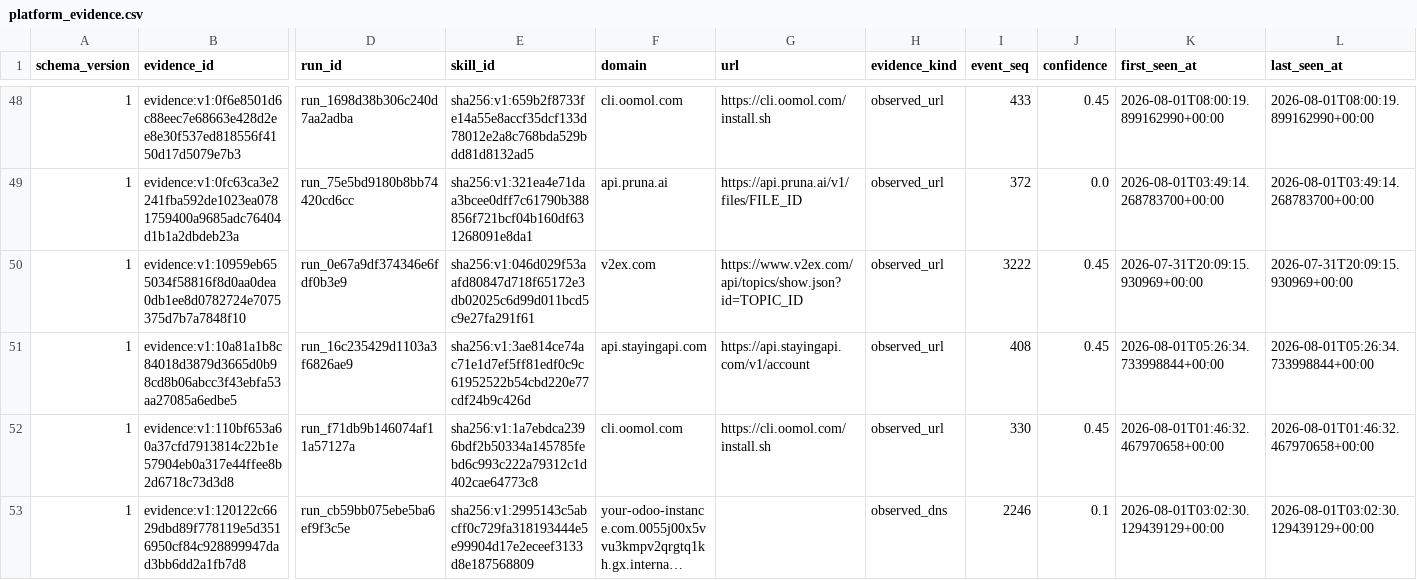
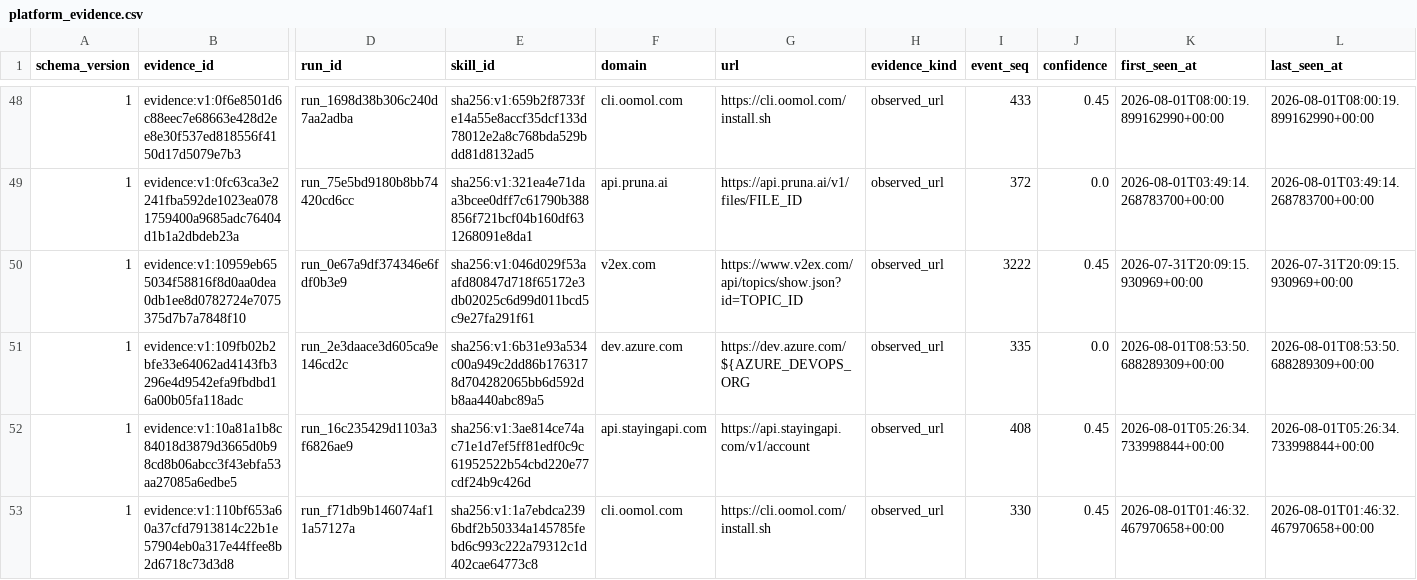
Before and after one commit to vyrus001/skillsissue.ai, a CSV file: data/platform_evidence.csv, drawn as a sheet; only a part is shown, gaps mark what is left out; the shorter side is filled out with more unchanged rows; long unchanged cells end in …; rows hold the shown columns only; the diff covers the shown part only; the diff names each change by its address in the sheet, - before the commit and + after, or states it on an @@ line.

```diff
--- a/data/platform_evidence.csv
+++ b/data/platform_evidence.csv
+row 51: 1 | evidence:v1:109fb02b2bfe33e64062ad4143fb3296e4d9542efa9fbdbd16a00b05fa118adc | run_2e3daace3d605ca9e146cd2c | sha256:v1:6b31e93a534c00a949c2dd86b1763178d704282065bb6d592db8aa440abc89a5 | dev.azure.com | https://dev.azure.com/${AZURE_DEVOPS_ORG | observed_url | 335 | 0.0 | 2026-08-01T08:53:50.688289309+00:00 | 2026-08-01T08:53:50.688289309+00:00
```
Also changed, not shown: 4 added rows elsewhere in this file, 1 other file.
